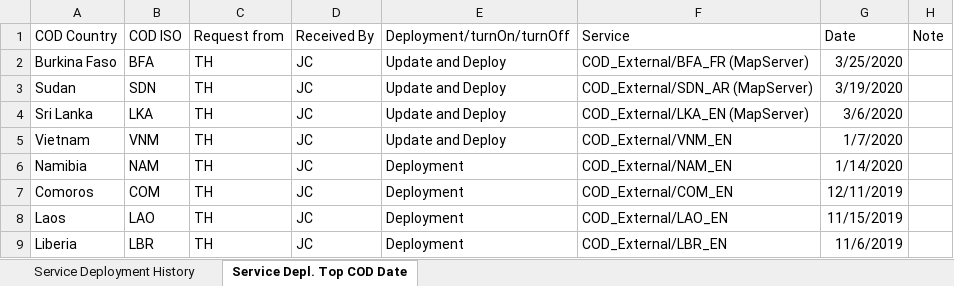
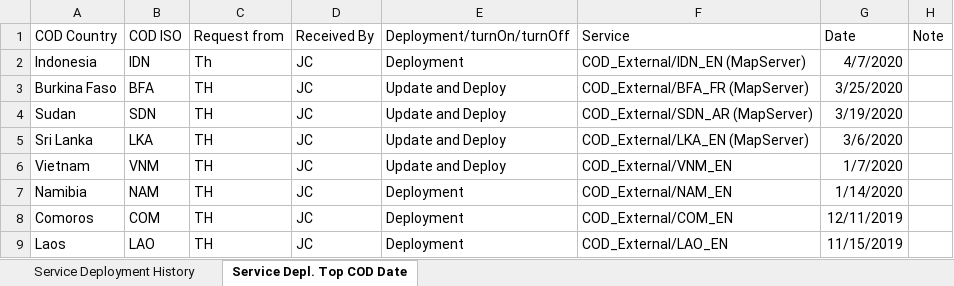
Before and after one commit to UGA-ITOSHumanitarianGIS/mapservicedoc, an Excel workbook: Data/CODServiceDeploymentStatus.xlsx, sheet Service Depl. Top COD Date, drawn as a sheet; only a part is shown; the shorter side is filled out with more unchanged rows; values as stored, in another font and other column widths than the file's, no borders; table styles not drawn; the diff names each change by its address in the sheet, - before the commit and + after, or states it on an @@ line.

Commit message:
Update CODServiceDeploymentStatus.xlsx
Indonesia updte and deply correct. Columbia adition

```diff
--- a/Data/CODServiceDeploymentStatus.xlsx (sheet Service Depl. Top COD Date)
+++ b/Data/CODServiceDeploymentStatus.xlsx (sheet Service Depl. Top COD Date)
+row 2: Indonesia | IDN | Th | JC | Deployment | COD_External/IDN_EN (MapServer) | 4/7/2020
```
Also changed, not shown: sheet Service Deployment History.
